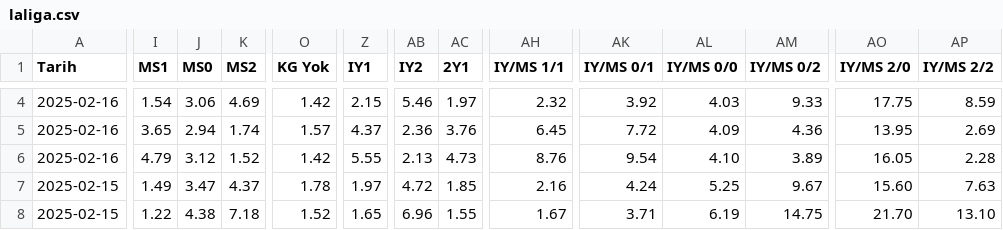
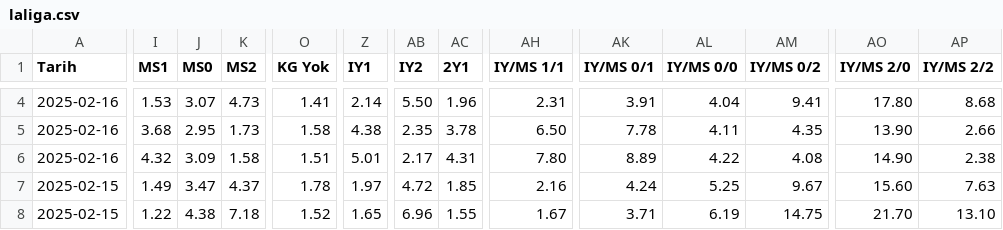
Before and after one commit to analysematchodds/match_odds_csv, a CSV file: laliga.csv, drawn as a sheet; only a part is shown, gaps mark what is left out; removed rows and columns are numbered as before the commit, all else as after; rows hold the shown columns only; the diff covers the shown part only; the diff names each change by its address in the sheet, - before the commit and + after, or states it on an @@ line.

```diff
--- a/laliga.csv
+++ b/laliga.csv
-I4 (MS1): 1.54
+I4 (MS1): 1.53
-J4 (MS0): 3.06
+J4 (MS0): 3.07
-K4 (MS2): 4.69
+K4 (MS2): 4.73
-O4 (KG Yok): 1.42
+O4 (KG Yok): 1.41
-Z4 (IY1): 2.15
+Z4 (IY1): 2.14
-AB4 (IY2): 5.46
+AB4 (IY2): 5.50
-AC4 (2Y1): 1.97
+AC4 (2Y1): 1.96
-AH4 (IY/MS 1/1): 2.32
+AH4 (IY/MS 1/1): 2.31
-AK4 (IY/MS 0/1): 3.92
+AK4 (IY/MS 0/1): 3.91
-AL4 (IY/MS 0/0): 4.03
+AL4 (IY/MS 0/0): 4.04
-AM4 (IY/MS 0/2): 9.33
+AM4 (IY/MS 0/2): 9.41
-AO4 (IY/MS 2/0): 17.75
+AO4 (IY/MS 2/0): 17.80
-AP4 (IY/MS 2/2): 8.59
+AP4 (IY/MS 2/2): 8.68
-I5 (MS1): 3.65
+I5 (MS1): 3.68
-J5 (MS0): 2.94
+J5 (MS0): 2.95
-K5 (MS2): 1.74
+K5 (MS2): 1.73
-O5 (KG Yok): 1.57
+O5 (KG Yok): 1.58
-Z5 (IY1): 4.37
+Z5 (IY1): 4.38
-AB5 (IY2): 2.36
+AB5 (IY2): 2.35
-AC5 (2Y1): 3.76
+AC5 (2Y1): 3.78
-AH5 (IY/MS 1/1): 6.45
+AH5 (IY/MS 1/1): 6.50
-AK5 (IY/MS 0/1): 7.72
+AK5 (IY/MS 0/1): 7.78
-AL5 (IY/MS 0/0): 4.09
+AL5 (IY/MS 0/0): 4.11
-AM5 (IY/MS 0/2): 4.36
+AM5 (IY/MS 0/2): 4.35
-AO5 (IY/MS 2/0): 13.95
+AO5 (IY/MS 2/0): 13.90
-AP5 (IY/MS 2/2): 2.69
+AP5 (IY/MS 2/2): 2.66
-row 6: 2025-02-16 | 4.79 | 3.12 | 1.52 | 1.42 | 5.55 | 2.13 | 4.73 | 8.76 | 9.54 | 4.10 | 3.89 | 16.05 | 2.28
+row 6: 2025-02-16 | 4.32 | 3.09 | 1.58 | 1.51 | 5.01 | 2.17 | 4.31 | 7.80 | 8.89 | 4.22 | 4.08 | 14.90 | 2.38
```
Also changed, not shown: 49 edited cells elsewhere in this file.
